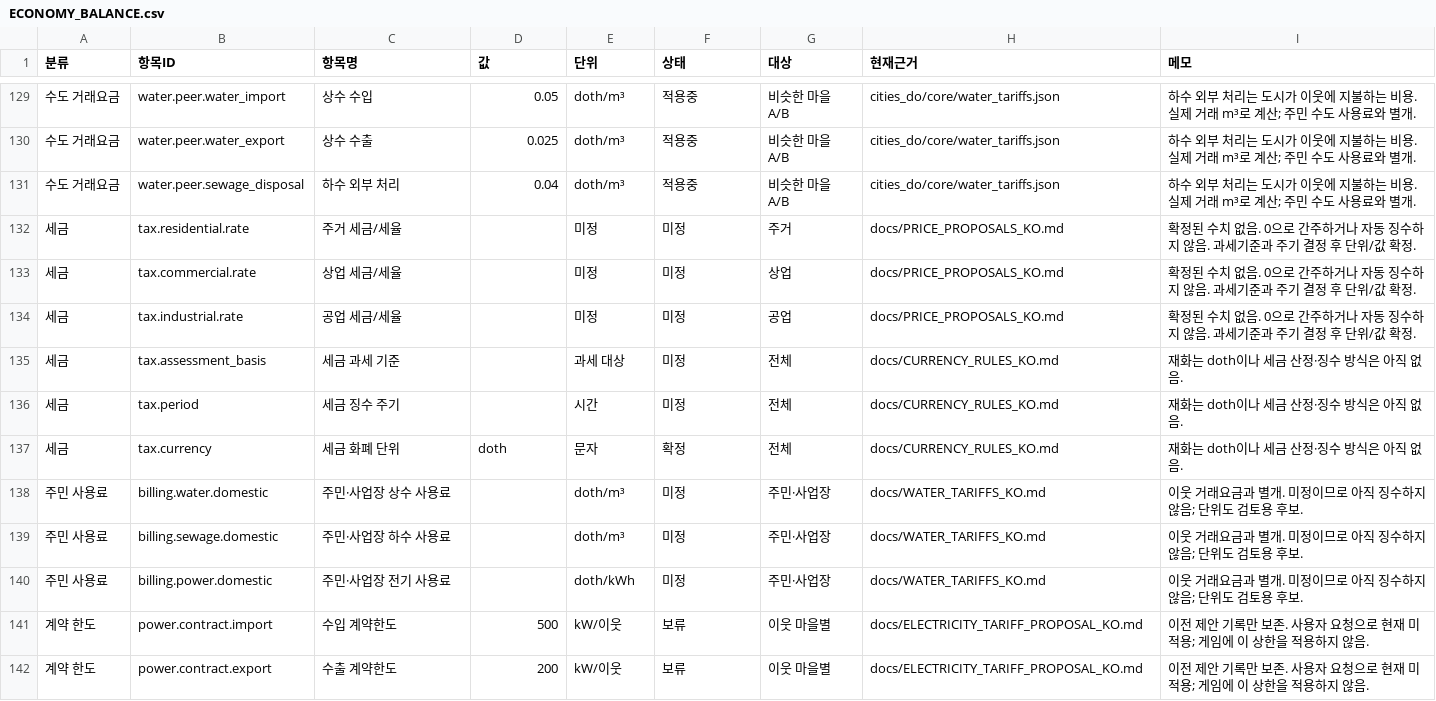
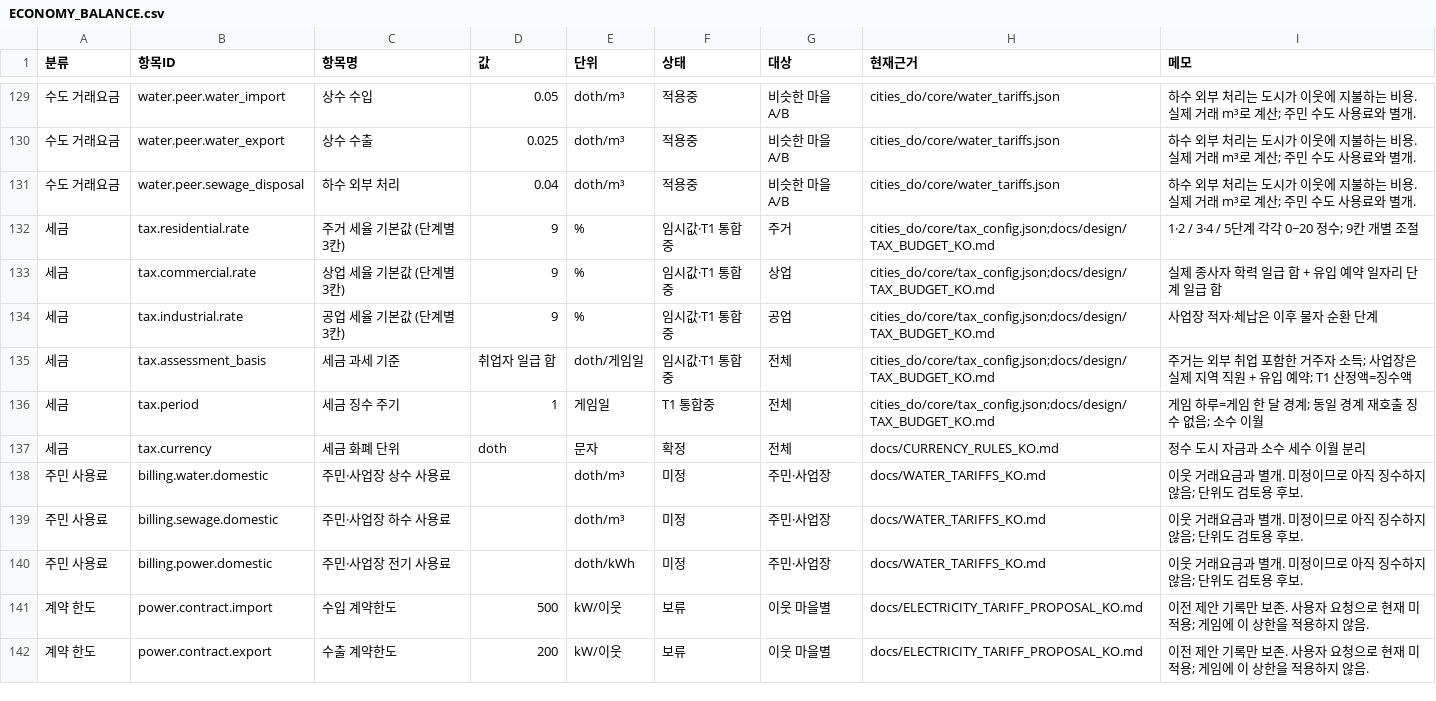
Before and after one commit to rlatkdeh0001-creator/simcity, a CSV file: docs/economy-balance/ECONOMY_BALANCE.csv, drawn as a sheet; only a part is shown, gaps mark what is left out; the diff covers the shown part only.

Commit message:
feat: integrate daily taxes and authoritative budget ledger

```diff
--- a/docs/economy-balance/ECONOMY_BALANCE.csv
+++ b/docs/economy-balance/ECONOMY_BALANCE.csv
@@ -131,8 +131,8 @@
 수도 거래요금,water.peer.sewage_disposal,하수 외부 처리,0.04,doth/m³,적용중,비슷한 마을 A/B,cities_do/core/water_tariffs.json,하수 외부 처리는 도시가 이웃에 지불하는 비용. 실제 거래 m³로 계산; 주민 수도 사용료와 별개.
-세금,tax.residential.rate,주거 세금/세율,,미정,미정,주거,docs/PRICE_PROPOSALS_KO.md,확정된 수치 없음. 0으로 간주하거나 자동 징수하지 않음. 과세기준과 주기 결정 후 단위/값 확정.
-세금,tax.commercial.rate,상업 세금/세율,,미정,미정,상업,docs/PRICE_PROPOSALS_KO.md,확정된 수치 없음. 0으로 간주하거나 자동 징수하지 않음. 과세기준과 주기 결정 후 단위/값 확정.
-세금,tax.industrial.rate,공업 세금/세율,,미정,미정,공업,docs/PRICE_PROPOSALS_KO.md,확정된 수치 없음. 0으로 간주하거나 자동 징수하지 않음. 과세기준과 주기 결정 후 단위/값 확정.
-세금,tax.assessment_basis,세금 과세 기준,,과세 대상,미정,전체,docs/CURRENCY_RULES_KO.md,재화는 doth이나 세금 산정·징수 방식은 아직 없음.
-세금,tax.period,세금 징수 주기,,시간,미정,전체,docs/CURRENCY_RULES_KO.md,재화는 doth이나 세금 산정·징수 방식은 아직 없음.
-세금,tax.currency,세금 화폐 단위,doth,문자,확정,전체,docs/CURRENCY_RULES_KO.md,재화는 doth이나 세금 산정·징수 방식은 아직 없음.
+세금,tax.residential.rate,주거 세율 기본값 (단계별 3칸),9,%,임시값·T1 통합중,주거,cities_do/core/tax_config.json;docs/design/TAX_BUDGET_KO.md,1·2 / 3·4 / 5단계 각각 0~20 정수; 9칸 개별 조절
+세금,tax.commercial.rate,상업 세율 기본값 (단계별 3칸),9,%,임시값·T1 통합중,상업,cities_do/core/tax_config.json;docs/design/TAX_BUDGET_KO.md,실제 종사자 학력 일급 합 + 유입 예약 일자리 단계 일급 합
+세금,tax.industrial.rate,공업 세율 기본값 (단계별 3칸),9,%,임시값·T1 통합중,공업,cities_do/core/tax_config.json;docs/design/TAX_BUDGET_KO.md,사업장 적자·체납은 이후 물자 순환 단계
+세금,tax.assessment_basis,세금 과세 기준,취업자 일급 합,doth/게임일,임시값·T1 통합중,전체,cities_do/core/tax_config.json;docs/design/TAX_BUDGET_KO.md,주거는 외부 취업 포함한 거주자 소득; 사업장은 실제 지역 직원 + 유입 예약; T1 산정액=징수액
+세금,tax.period,세금 징수 주기,1,게임일,T1 통합중,전체,cities_do/core/tax_config.json;docs/design/TAX_BUDGET_KO.md,게임 하루=게임 한 달 경계; 동일 경계 재호출 징수 없음; 소수 이월
+세금,tax.currency,세금 화폐 단위,doth,문자,확정,전체,docs/CURRENCY_RULES_KO.md,정수 도시 자금과 소수 세수 이월 분리
 주민 사용료,billing.water.domestic,주민·사업장 상수 사용료,,doth/m³,미정,주민·사업장,docs/WATER_TARIFFS_KO.md,이웃 거래요금과 별개. 미정이므로 아직 징수하지 않음; 단위도 검토용 후보.
```
Also changed, not shown: 19 added rows elsewhere in this file, 34 other files.
